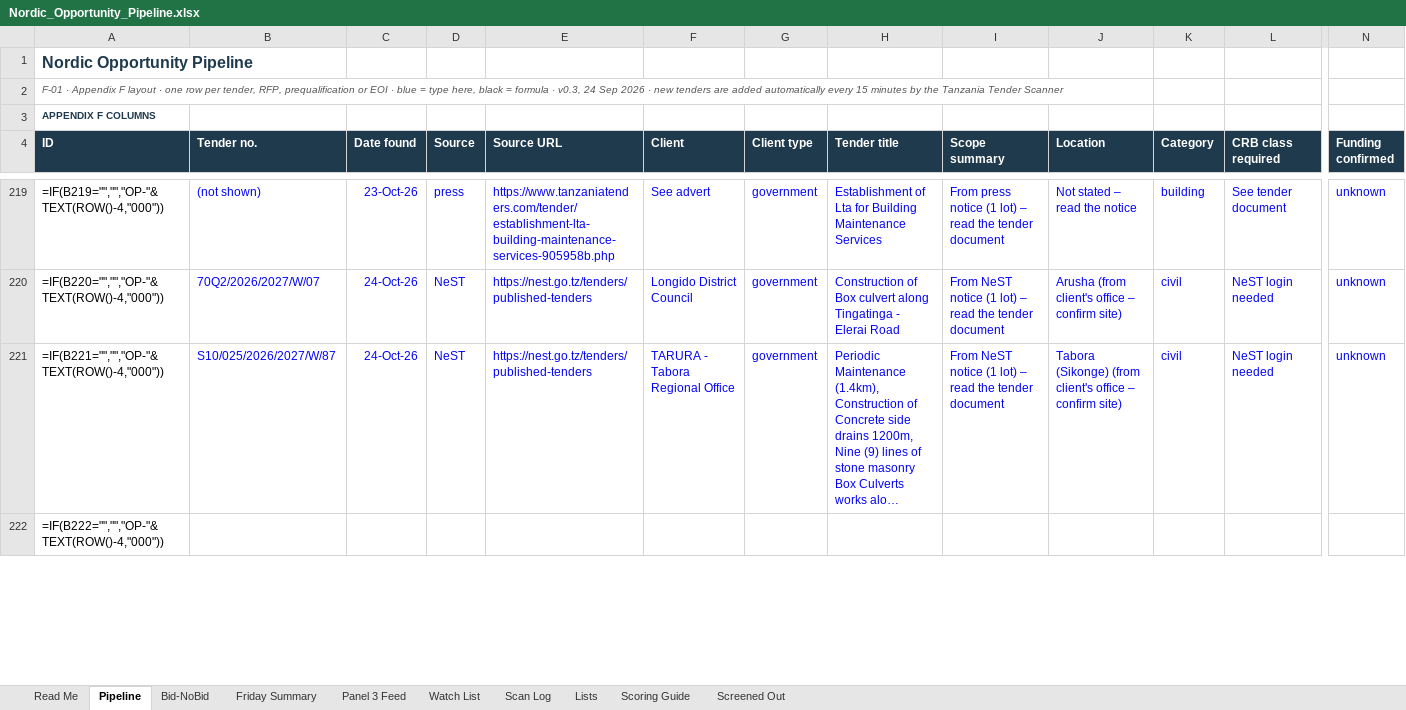
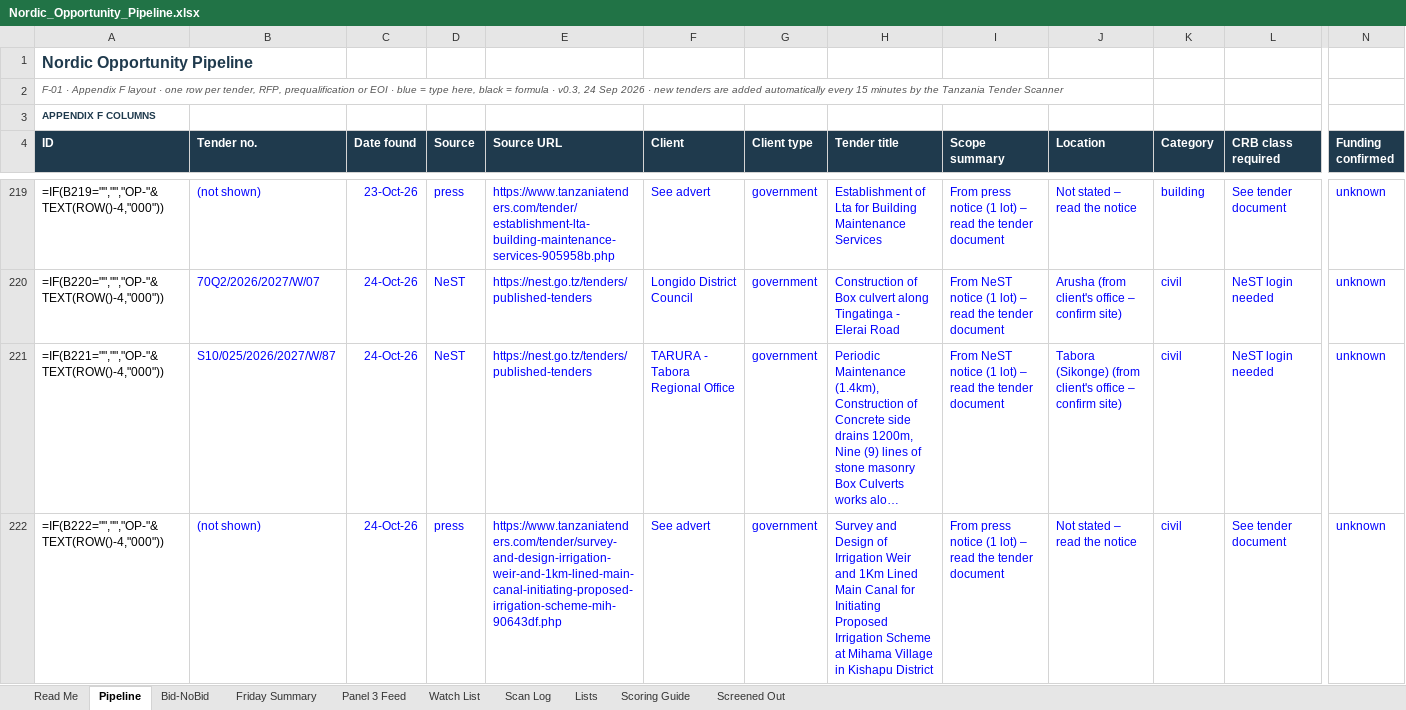
Before and after one commit to frankkashushura/nordic-tender-scanner, an Excel workbook: data/Nordic_Opportunity_Pipeline.xlsx, sheet Pipeline, drawn as a sheet; only a part is shown, gaps mark what is left out; long unchanged cells end in …; values as stored, in another font and other column widths than the file's, no borders; formulas without a stored value are shown as written; conditional formats not drawn; the diff covers the shown part only; the diff names each change by its address in the sheet, - before the commit and + after, or states it on an @@ line.

```diff
--- a/data/Nordic_Opportunity_Pipeline.xlsx (sheet Pipeline)
+++ b/data/Nordic_Opportunity_Pipeline.xlsx (sheet Pipeline)
-B222 (Tender no.): (empty)
+B222 (Tender no.): (not shown)
-C222 (Date found): (empty)
+C222 (Date found): 24-Oct-26
-D222 (Source): (empty)
+D222 (Source): press
-E222 (Source URL): (empty)
+E222 (Source URL): https://www.tanzaniatenders.com/tender/survey-and-design-irrigation-weir-and-1km-lined-main-canal-initiating-proposed-irrigation-scheme-mih-90643df.php
-F222 (Client): (empty)
+F222 (Client): See advert
-G222 (Client type): (empty)
+G222 (Client type): government
-H222 (Tender title): (empty)
+H222 (Tender title): Survey and Design of Irrigation Weir and 1Km Lined Main Canal for Initiating Proposed Irrigation Scheme at Mihama Village in Kishapu District
-I222 (Scope summary): (empty)
+I222 (Scope summary): From press notice (1 lot) – read the tender document
-J222 (Location): (empty)
+J222 (Location): Not stated – read the notice
-K222 (Category): (empty)
+K222 (Category): civil
-L222 (CRB class required): (empty)
+L222 (CRB class required): See tender document
-N222 (Funding confirmed): (empty)
+N222 (Funding confirmed): unknown
```
Also changed, not shown: 38 edited cells elsewhere in this sheet, sheet Screened Out, sheet Scan Log, 6 other files.
